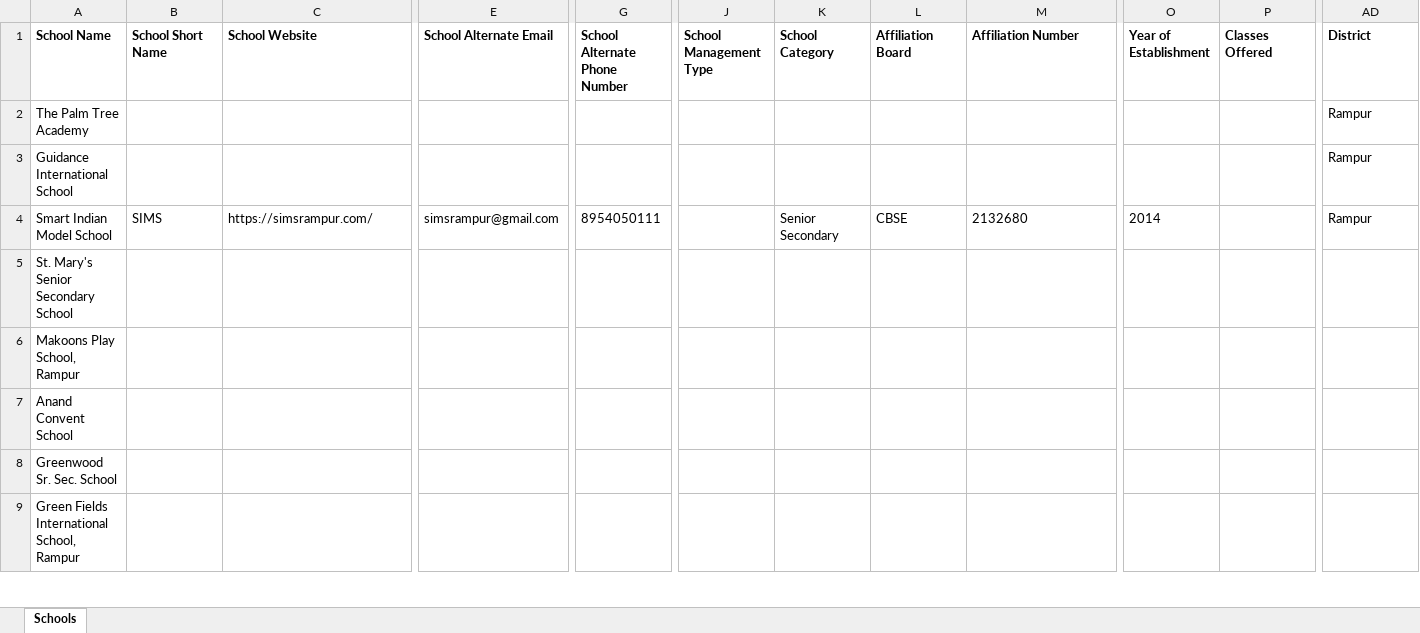
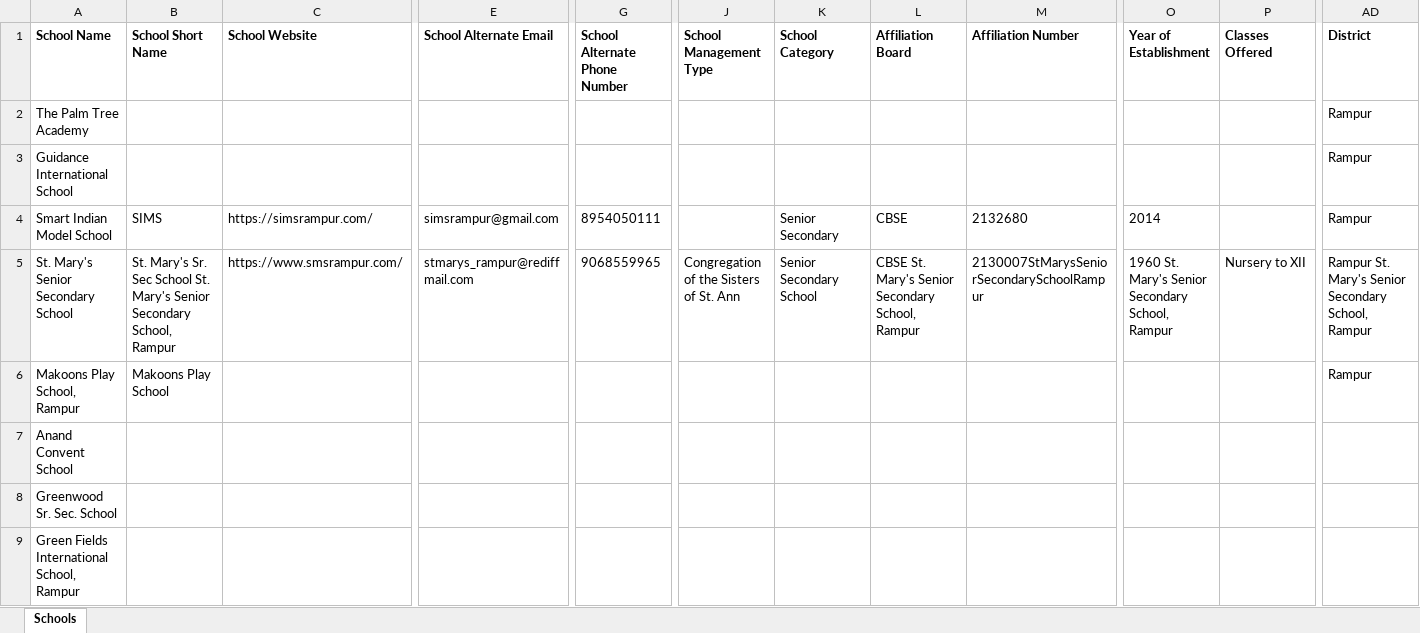
Before and after one commit to anandsagar6/School_Data_Scraper, an Excel workbook: Temp_Data/Uttar_Pradesh_Rampur_temporary_schools.xlsx, sheet Schools, drawn as a sheet; only a part is shown, gaps mark what is left out; values as stored, in another font and other column widths than the file's, no borders; the diff covers the shown part only; the diff names each change by its address in the sheet, - before the commit and + after, or states it on an @@ line.

```diff
--- a/Temp_Data/Uttar_Pradesh_Rampur_temporary_schools.xlsx (sheet Schools)
+++ b/Temp_Data/Uttar_Pradesh_Rampur_temporary_schools.xlsx (sheet Schools)
-B5 (School Short Name): (empty)
+B5 (School Short Name): St. Mary's Sr. Sec School St. Mary's Senior Secondary School, Rampur
-C5 (School Website): (empty)
+C5 (School Website): https://www.smsrampur.com/
-E5 (School Alternate Email): (empty)
+E5 (School Alternate Email): stmarys_rampur@rediffmail.com
-G5 (School Alternate Phone Number): (empty)
+G5 (School Alternate Phone Number): 9068559965
-J5 (School Management Type): (empty)
+J5 (School Management Type): Congregation of the Sisters of St. Ann
-K5 (School Category): (empty)
+K5 (School Category): Senior Secondary School
-L5 (Affiliation Board): (empty)
+L5 (Affiliation Board): CBSE St. Mary's Senior Secondary School, Rampur
-M5 (Affiliation Number): (empty)
+M5 (Affiliation Number): 2130007StMarysSeniorSecondarySchoolRampur
-O5 (Year of Establishment): (empty)
+O5 (Year of Establishment): 1960 St. Mary's Senior Secondary School, Rampur
-P5 (Classes Offered): (empty)
+P5 (Classes Offered): Nursery to XII
-AD5 (District): (empty)
+AD5 (District): Rampur St. Mary's Senior Secondary School, Rampur
-B6 (School Short Name): (empty)
+B6 (School Short Name): Makoons Play School
-AD6 (District): (empty)
+AD6 (District): Rampur
```
Also changed, not shown: 13 edited cells elsewhere in this sheet, Excel_Data/current_data.xlsx, Excel_Data/master_data.xlsx, 1 other file.
